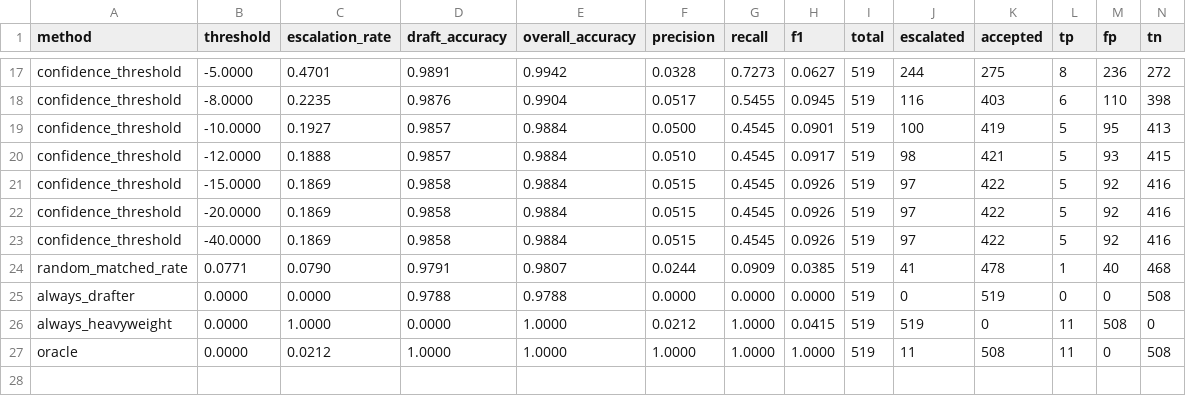
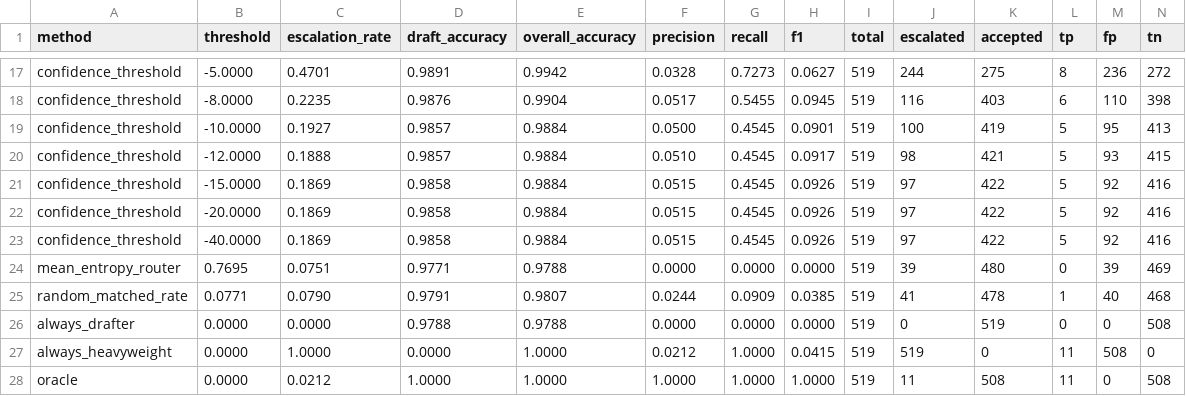
Before and after one commit to trnahnh/draft-thinker, a CSV file: benchmarks/results/compare.csv, drawn as a sheet; only a part is shown, gaps mark what is left out; rows hold the shown columns only; the diff names each change by its address in the sheet, - before the commit and + after, or states it on an @@ line.

```diff
--- a/benchmarks/results/compare.csv
+++ b/benchmarks/results/compare.csv
+row 24: mean_entropy_router | 0.7695 | 0.0751 | 0.9771 | 0.9788 | 0.0000 | 0.0000 | 0.0000 | 519 | 39 | 480 | 0 | 39 | 469
```
Also changed, not shown: benchmarks/results/compare_by_category.csv, 15 other files.
